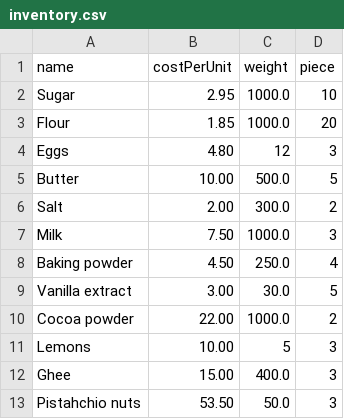
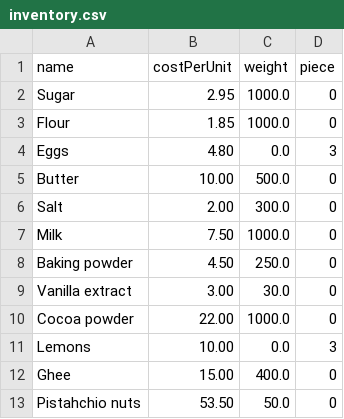
Before and after one commit to WenHao1223/cpt113-asgn1, a CSV file: files/inventory.csv, drawn as a sheet.

Commit message:
test create file for IngredientInventory

```diff
--- a/files/inventory.csv
+++ b/files/inventory.csv
@@ -1,13 +1,13 @@
 name,costPerUnit,weight,piece
-Sugar,2.95,1000.0,10
-Flour,1.85,1000.0,20
-Eggs,4.80,12,3
-Butter,10.00,500.0,5
-Salt,2.00,300.0,2
-Milk,7.50,1000.0,3
-Baking powder,4.50,250.0,4
-Vanilla extract,3.00,30.0,5
-Cocoa powder,22.00,1000.0,2
-Lemons,10.00,5,3
-Ghee,15.00,400.0,3
-Pistahchio nuts,53.50,50.0,3
+Sugar,2.95,1000.0,0
+Flour,1.85,1000.0,0
+Eggs,4.80,0.0,3
+Butter,10.00,500.0,0
+Salt,2.00,300.0,0
+Milk,7.50,1000.0,0
+Baking powder,4.50,250.0,0
+Vanilla extract,3.00,30.0,0
+Cocoa powder,22.00,1000.0,0
+Lemons,10.00,0.0,3
+Ghee,15.00,400.0,0
+Pistahchio nuts,53.50,50.0,0
```
Also changed, not shown: 2 other files.
